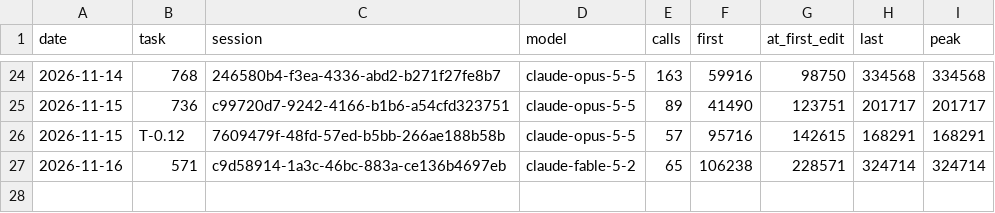
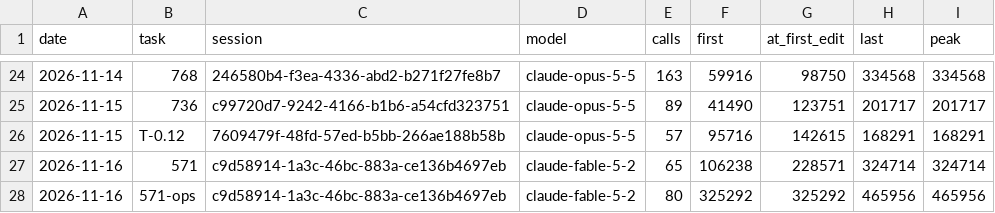
Before and after one commit to Maeximilion/Maex-Voice-Agent, a CSV file: docs/metrics/context_history.csv, drawn as a sheet; only a part is shown, gaps mark what is left out.

```diff
--- a/docs/metrics/context_history.csv
+++ b/docs/metrics/context_history.csv
@@ -27 +27,2 @@ date,task,session,model,calls,first,at_first_edit,last,peak
 2026-11-16,571,c9d58914-1a3c-46bc-883a-ce136b4697eb,claude-fable-5-2,65,106238,228571,324714,324714
+2026-11-16,571-ops,c9d58914-1a3c-46bc-883a-ce136b4697eb,claude-fable-5-2,80,325292,325292,465956,465956
```
Also changed, not shown: docs/metrics/routing_history.csv, 20 other files.
